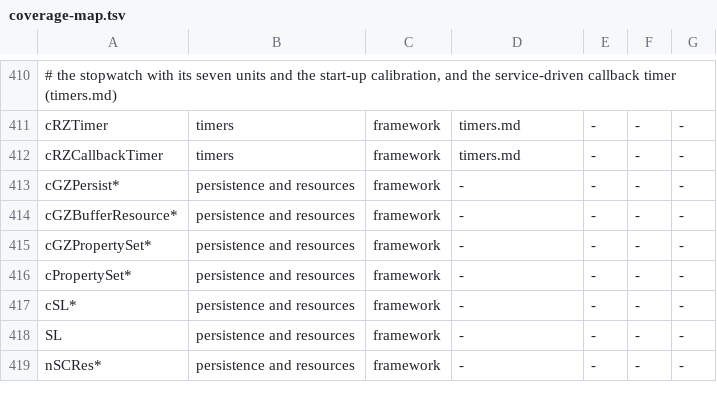
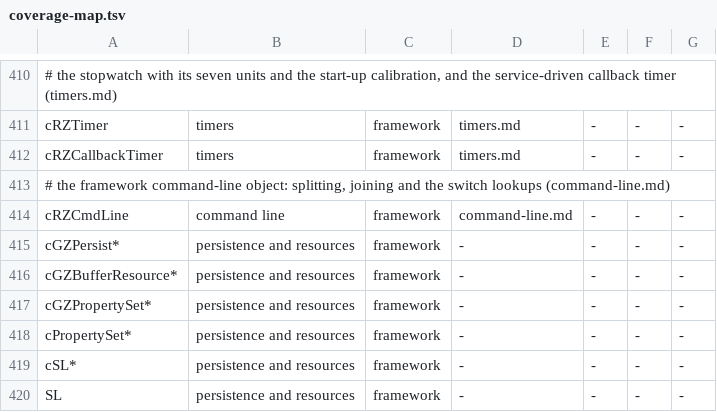
Before and after one commit to LucaSammartino/OpenSC4, a TSV file: tools/coverage-map.tsv, drawn as a sheet; only a part is shown, gaps mark what is left out; the shorter side is filled out with more unchanged rows.

```diff
--- a/tools/coverage-map.tsv
+++ b/tools/coverage-map.tsv
@@ -412,2 +412,4 @@ cRZTimer	timers	framework	timers.md	-	-	-
 cRZCallbackTimer	timers	framework	timers.md	-	-	-
+# the framework command-line object: splitting, joining and the switch lookups (command-line.md)
+cRZCmdLine	command line	framework	command-line.md	-	-	-
 cGZPersist*	persistence and resources	framework	-	-	-	-
```
Also changed, not shown: re/labels_windows.tsv, 7 other files.
